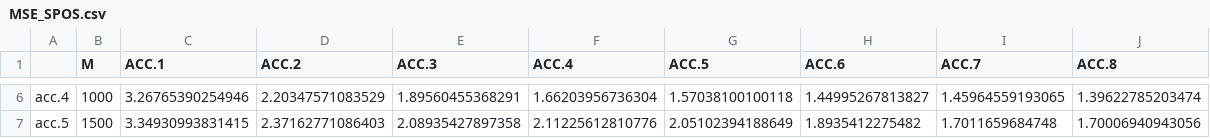
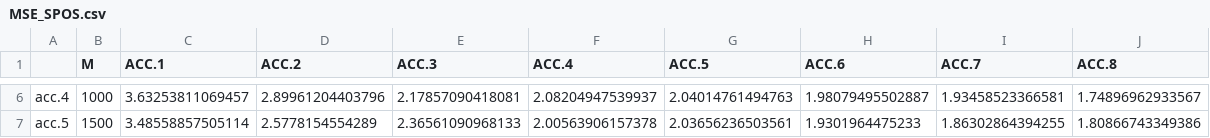
Before and after one commit to yushuatpurdue/populationsgld, a CSV file: MSE_SPOS.csv, drawn as a sheet; only a part is shown, gaps mark what is left out; the diff covers the shown part only.

Commit message:
modified:   MSE_SPOS.csv

```diff
--- a/MSE_SPOS.csv
+++ b/MSE_SPOS.csv
@@ -6,2 +6,2 @@
-"acc.4",1000,3.26765390254946,2.20347571083529,1.89560455368291,1.66203956736304,1.57038100100118,1.44995267813827,1.45964559193065,1.39622785203474
-"acc.5",1500,3.34930993831415,2.37162771086403,2.08935427897358,2.11225612810776,2.05102394188649,1.8935412275482,1.7011659684748,1.70006940943056
+"acc.4",1000,3.63253811069457,2.89961204403796,2.17857090418081,2.08204947539937,2.04014761494763,1.98079495502887,1.93458523366581,1.74896962933567
+"acc.5",1500,3.48558857505114,2.5778154554289,2.36561090968133,2.00563906157378,2.03656236503561,1.9301964475233,1.86302864394255,1.80866743349386
```
Also changed, not shown: 32 edited cells elsewhere in this file.
